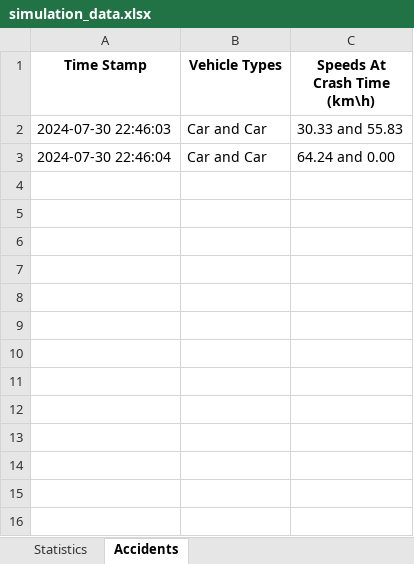
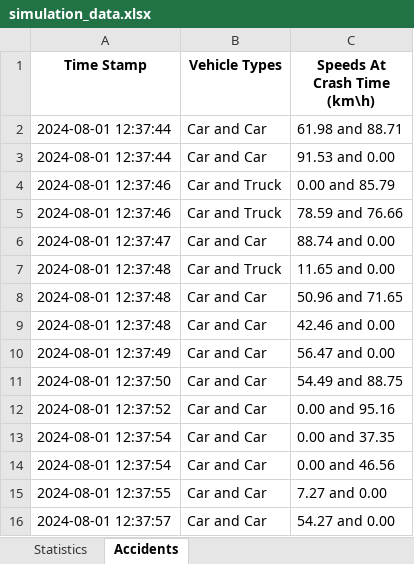
Before and after one commit to Yuvallacher/Traffic_Simulator, an Excel workbook: simulation_data.xlsx, sheet Accidents, drawn as a sheet; values as stored, in another font and other column widths than the file's, no borders; addresses are those after the commit; the diff names each change by its address in the sheet, - before the commit and + after, or states it on an @@ line.

```diff
--- a/simulation_data.xlsx (sheet Accidents)
+++ b/simulation_data.xlsx (sheet Accidents)
+row 2: 2024-08-01 12:37:44 | Car and Car | 61.98 and 88.71
-A3 (Time Stamp): 2024-07-30 22:46:03
+A3 (Time Stamp): 2024-08-01 12:37:44
-C3 (Speeds At Crash Time (km\h)): 30.33 and 55.83
+C3 (Speeds At Crash Time (km\h)): 91.53 and 0.00
+row 4: 2024-08-01 12:37:46 | Car and Truck | 0.00 and 85.79
+row 5: 2024-08-01 12:37:46 | Car and Truck | 78.59 and 76.66
+row 6: 2024-08-01 12:37:47 | Car and Car | 88.74 and 0.00
+row 7: 2024-08-01 12:37:48 | Car and Truck | 11.65 and 0.00
+row 8: 2024-08-01 12:37:48 | Car and Car | 50.96 and 71.65
-A9 (Time Stamp): 2024-07-30 22:46:04
+A9 (Time Stamp): 2024-08-01 12:37:48
-C9 (Speeds At Crash Time (km\h)): 64.24 and 0.00
+C9 (Speeds At Crash Time (km\h)): 42.46 and 0.00
+row 10: 2024-08-01 12:37:49 | Car and Car | 56.47 and 0.00
+row 11: 2024-08-01 12:37:50 | Car and Car | 54.49 and 88.75
+row 12: 2024-08-01 12:37:52 | Car and Car | 0.00 and 95.16
+row 13: 2024-08-01 12:37:54 | Car and Car | 0.00 and 37.35
+row 14: 2024-08-01 12:37:54 | Car and Car | 0.00 and 46.56
+row 15: 2024-08-01 12:37:55 | Car and Car | 7.27 and 0.00
+row 16: 2024-08-01 12:37:57 | Car and Car | 54.27 and 0.00
```
Also changed, not shown: sheet Statistics, 3 other files.
